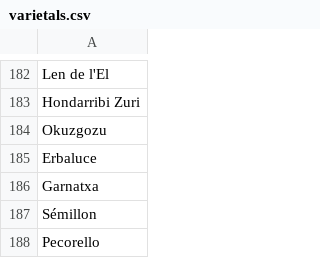
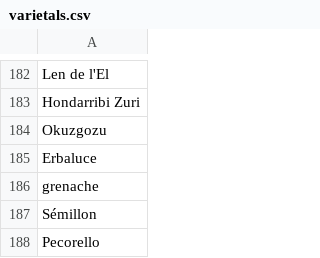
Before and after one commit to robmathews/search_context, a CSV file: spec/dummy/db/static/varietals.csv, drawn as a sheet; only a part is shown, gaps mark what is left out.

```diff
--- a/spec/dummy/db/static/varietals.csv
+++ b/spec/dummy/db/static/varietals.csv
@@ -185,3 +185,3 @@ Okuzgozu
 Erbaluce
-Garnatxa
+grenache
 Sémillon
```
Also changed, not shown: spec/dummy/db/static/bottles.csv, spec/dummy/db/static/varietal_aliases.csv, 4 other files.
